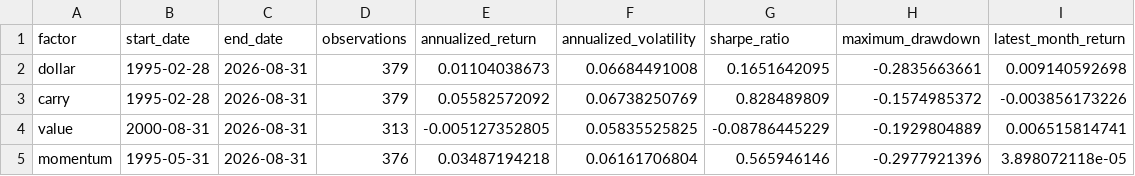
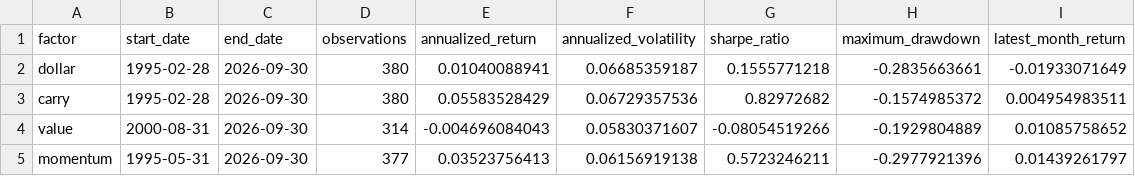
Before and after one commit to ZeVZobaran/SystMacro, a CSV file: data/processed/factor_performance.csv, drawn as a sheet.

```diff
--- a/data/processed/factor_performance.csv
+++ b/data/processed/factor_performance.csv
@@ -1,5 +1,5 @@
 factor,start_date,end_date,observations,annualized_return,annualized_volatility,sharpe_ratio,maximum_drawdown,latest_month_return
-dollar,1995-02-28,2026-08-31,379,0.01104038673,0.06684491008,0.1651642095,-0.2835663661,0.009140592698
-carry,1995-02-28,2026-08-31,379,0.05582572092,0.06738250769,0.828489809,-0.1574985372,-0.003856173226
-value,2000-08-31,2026-08-31,313,-0.005127352805,0.05835525825,-0.08786445229,-0.1929804889,0.006515814741
-momentum,1995-05-31,2026-08-31,376,0.03487194218,0.06161706804,0.565946146,-0.2977921396,3.898072118e-05
+dollar,1995-02-28,2026-09-30,380,0.01040088941,0.06685359187,0.1555771218,-0.2835663661,-0.01933071649
+carry,1995-02-28,2026-09-30,380,0.05583528429,0.06729357536,0.82972682,-0.1574985372,0.004954983511
+value,2000-08-31,2026-09-30,314,-0.004696084043,0.05830371607,-0.08054519266,-0.1929804889,0.01085758652
+momentum,1995-05-31,2026-09-30,377,0.03523756413,0.06156919138,0.5723246211,-0.2977921396,0.01439261797
```
Also changed, not shown: data/processed/data_quality.csv, data/processed/factor_forecasts.csv, 9 other files.
